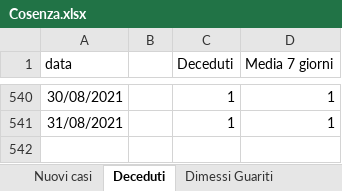
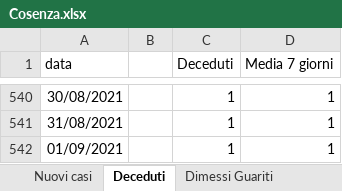
Before and after one commit to fbranda/covid19-opendata-calabria, an Excel workbook: dati/provincia/Cosenza/Cosenza.xlsx, sheet Deceduti, drawn as a sheet; only a part is shown, gaps mark what is left out; values as stored, in another font and other column widths than the file's, no borders; the diff names each change by its address in the sheet, - before the commit and + after, or states it on an @@ line.

```diff
--- a/dati/provincia/Cosenza/Cosenza.xlsx (sheet Deceduti)
+++ b/dati/provincia/Cosenza/Cosenza.xlsx (sheet Deceduti)
+row 542: 01/09/2021 |  | 1 | 1
```
Also changed, not shown: sheet Ricoveri, sheet Terapia, sheet Dimessi Guariti, sheet Nuovi casi, 1 other file.
